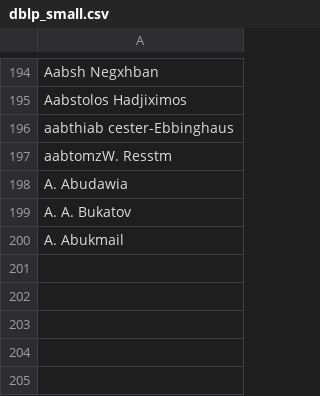
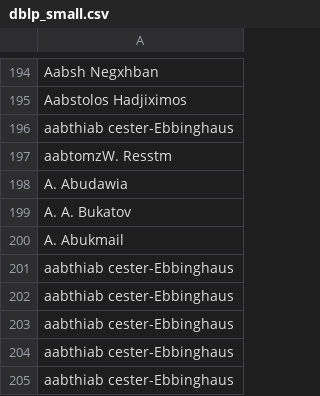
Before and after one commit to ownzonefeng/Database-Project, a CSV file: Project2/src/main/resources/dblp_small.csv, drawn as a sheet; only a part is shown, gaps mark what is left out; the diff names each change by its address in the sheet, - before the commit and + after, or states it on an @@ line.

```diff
--- a/Project2/src/main/resources/dblp_small.csv
+++ b/Project2/src/main/resources/dblp_small.csv
+row 201: aabthiab cester-Ebbinghaus
+row 202: aabthiab cester-Ebbinghaus
+row 203: aabthiab cester-Ebbinghaus
+row 204: aabthiab cester-Ebbinghaus
+row 205: aabthiab cester-Ebbinghaus
```
Also changed, not shown: Project2/target/scala-2.11/classes/dblp_small.csv, 14 other files.
